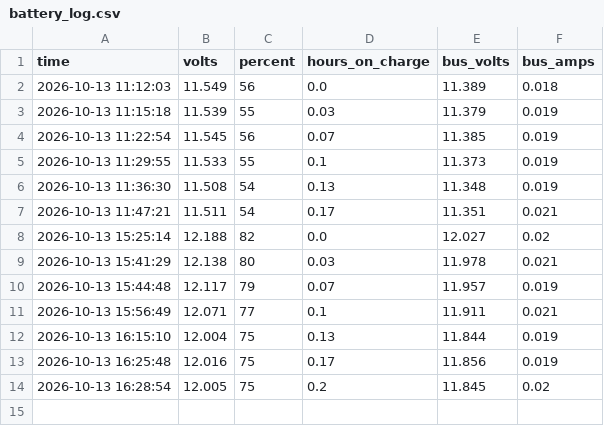
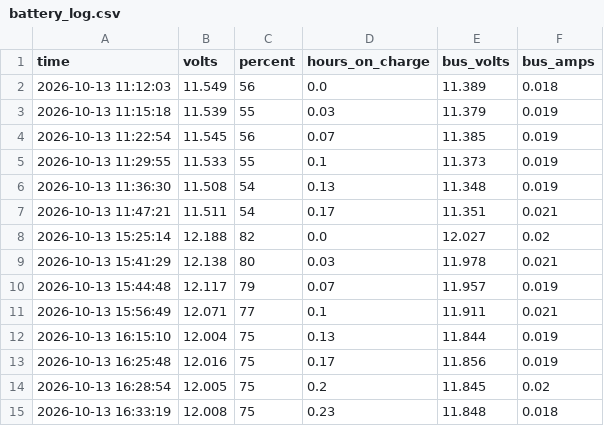
Before and after one commit to hdhimmel/willy-rover, a CSV file: battery_log.csv, drawn as a sheet; the diff names each change by its address in the sheet, - before the commit and + after, or states it on an @@ line.

Commit message:
battery 2026-10-13 16:33

```diff
--- a/battery_log.csv
+++ b/battery_log.csv
+row 15: 2026-10-13 16:33:19 | 12.008 | 75 | 0.23 | 11.848 | 0.018
```
